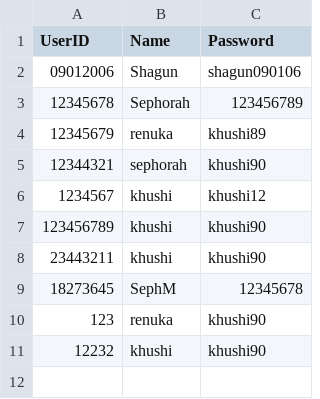
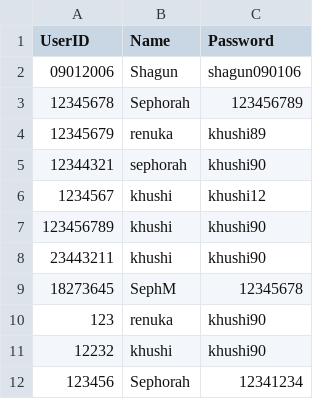
Before and after one commit to SephorahM/SEN5000-PORT-1-GROUP, a CSV file: users.csv, drawn as a sheet.

```diff
--- a/users.csv
+++ b/users.csv
@@ -11 +11,2 @@ UserID,Name,Password
 12232,khushi,khushi90
+123456,Sephorah,12341234
```
Also changed, not shown: co2_readings.csv.
